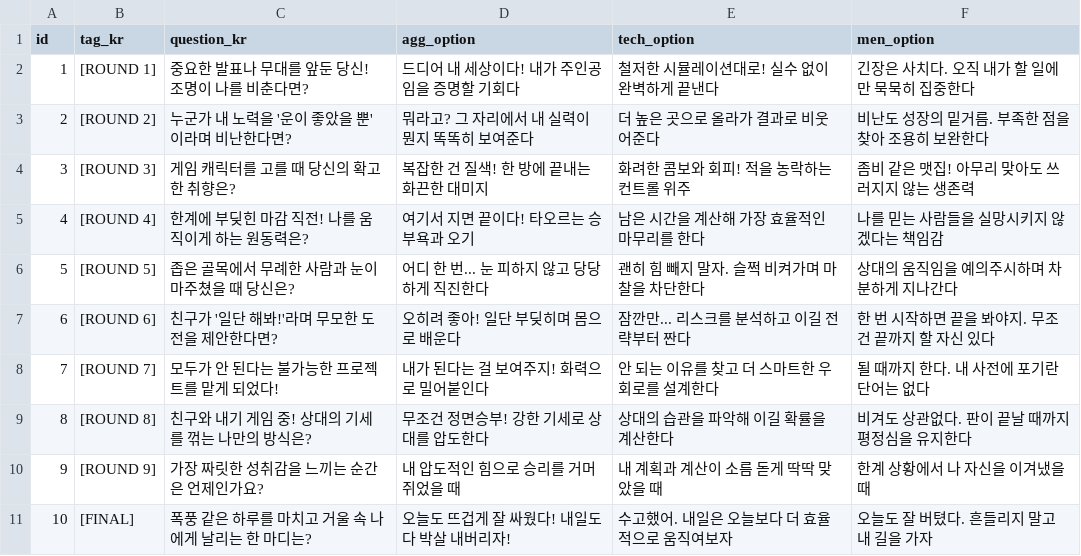
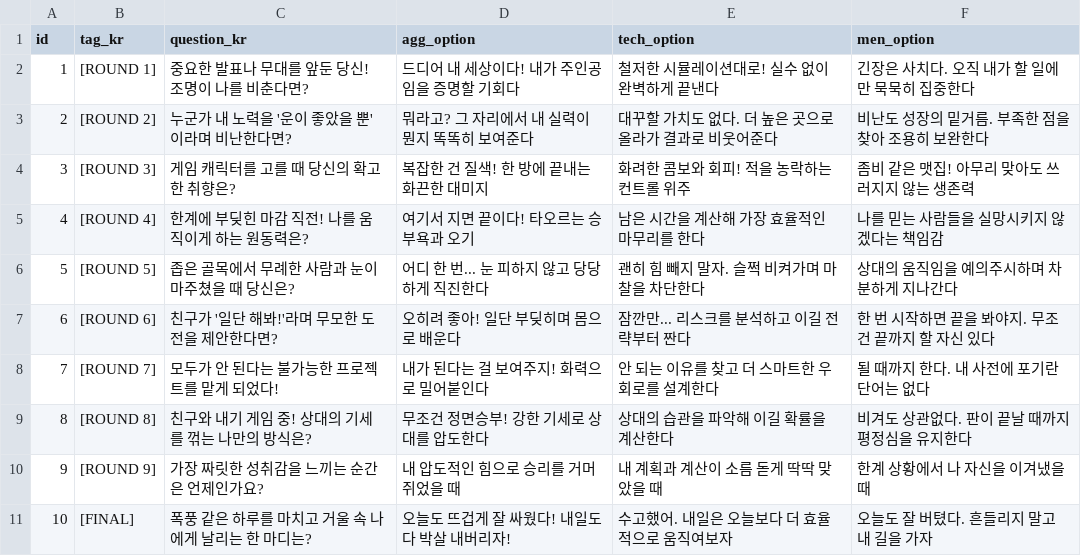
Before and after one commit to poinring/boxing-persona-test, a CSV file: questions.csv, drawn as a sheet.

```diff
--- a/questions.csv
+++ b/questions.csv
@@ -2,3 +2,3 @@ id,tag_kr,question_kr,agg_option,tech_option,men_option
 1,[ROUND 1],중요한 발표나 무대를 앞둔 당신! 조명이 나를 비춘다면?,"드디어 내 세상이다! 내가 주인공임을 증명할 기회다","철저한 시뮬레이션대로! 실수 없이 완벽하게 끝낸다","긴장은 사치다. 오직 내가 할 일에만 묵묵히 집중한다"
-2,[ROUND 2],누군가 내 노력을 '운이 좋았을 뿐'이라며 비난한다면?,"뭐라고? 그 자리에서 내 실력이 뭔지 똑똑히 보여준다","더 높은 곳으로 올라가 결과로 비웃어준다","비난도 성장의 밑거름. 부족한 점을 찾아 조용히 보완한다"
+2,[ROUND 2],누군가 내 노력을 '운이 좋았을 뿐'이라며 비난한다면?,"뭐라고? 그 자리에서 내 실력이 뭔지 똑똑히 보여준다","대꾸할 가치도 없다. 더 높은 곳으로 올라가 결과로 비웃어준다","비난도 성장의 밑거름. 부족한 점을 찾아 조용히 보완한다"
 3,[ROUND 3],게임 캐릭터를 고를 때 당신의 확고한 취향은?,"복잡한 건 질색! 한 방에 끝내는 화끈한 대미지","화려한 콤보와 회피! 적을 농락하는 컨트롤 위주","좀비 같은 맷집! 아무리 맞아도 쓰러지지 않는 생존력"
```
Also changed, not shown: 1 other file.
